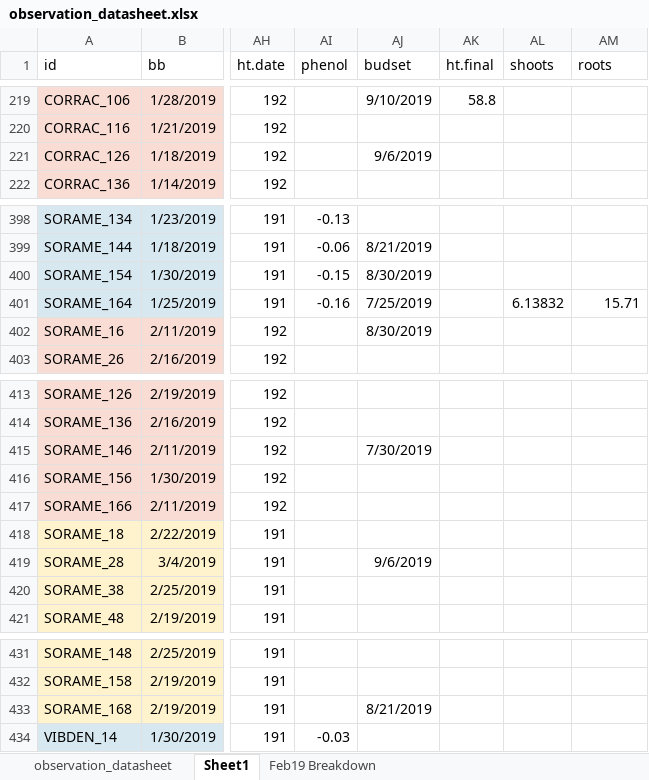
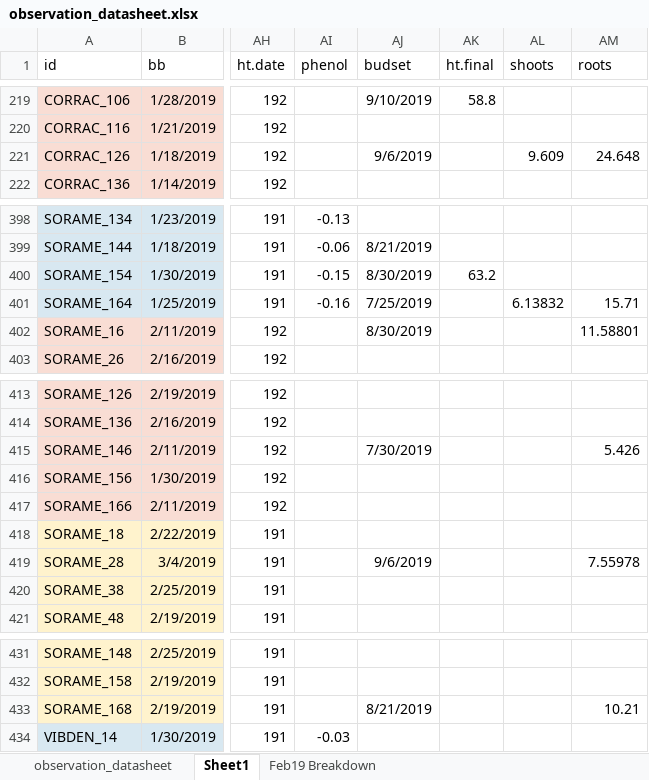
Before and after one commit to cchambe12/chillfreeze, an Excel workbook: data/observation_datasheet.xlsx, sheet Sheet1, drawn as a sheet; only a part is shown, gaps mark what is left out; values as stored, in another font and other column widths than the file's, no borders; the diff covers the shown part only; the diff names each change by its address in the sheet, - before the commit and + after, or states it on an @@ line.

```diff
--- a/data/observation_datasheet.xlsx (sheet Sheet1)
+++ b/data/observation_datasheet.xlsx (sheet Sheet1)
-AL221 (shoots): (empty)
+AL221 (shoots): 9.609
-AM221 (roots): (empty)
+AM221 (roots): 24.648
-AK400 (ht.final): (empty)
+AK400 (ht.final): 63.2
-AM402 (roots): (empty)
+AM402 (roots): 11.58801
-AM415 (roots): (empty)
+AM415 (roots): 5.426
-AM419 (roots): (empty)
+AM419 (roots): 7.55978
-AM433 (roots): (empty)
+AM433 (roots): 10.21
```
Also changed, not shown: 10 edited cells elsewhere in this sheet, data/biomass.xlsx.
